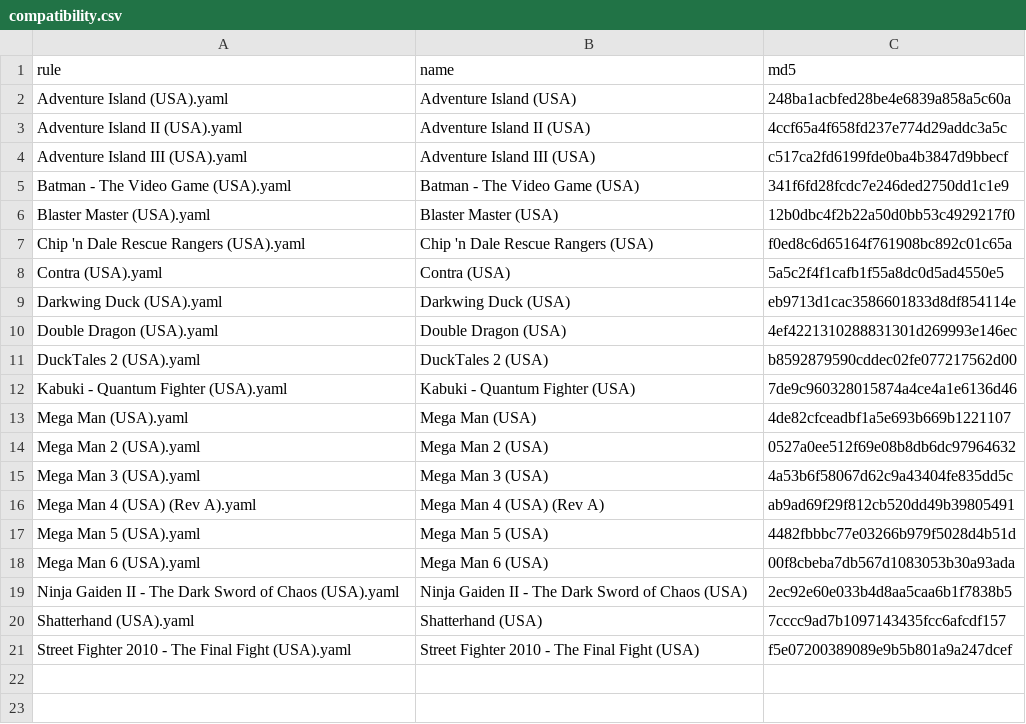
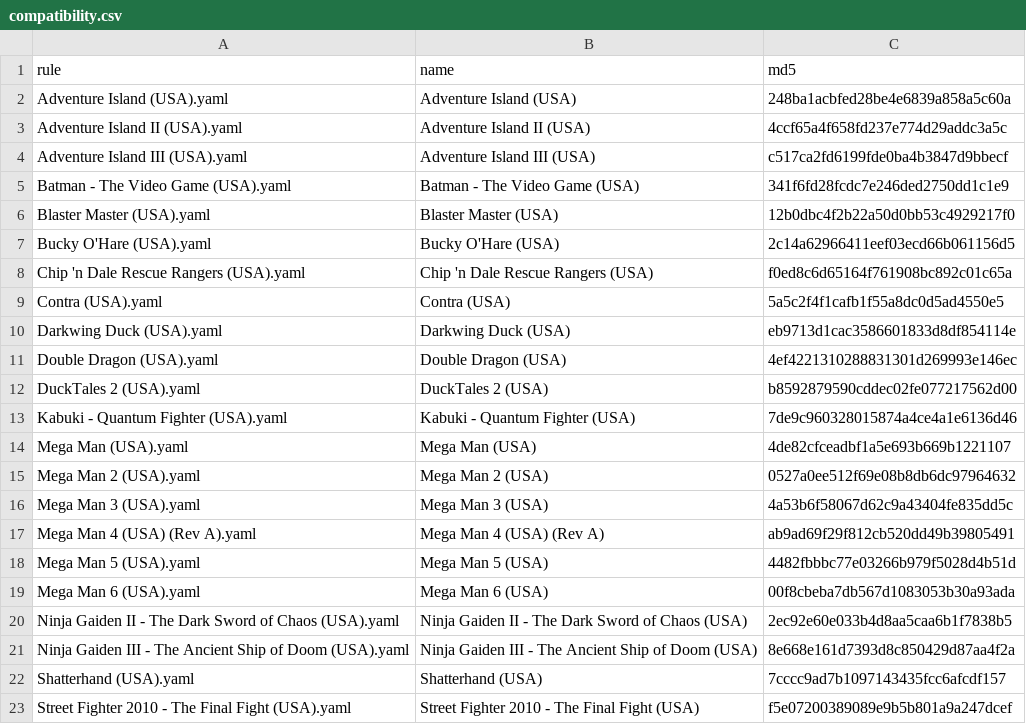
Before and after one commit to NickMotown/celeste-mode, a CSV file: package/compatibility.csv, drawn as a sheet; the diff names each change by its address in the sheet, - before the commit and + after, or states it on an @@ line.

Commit message:
Bring Bucky O'Hare back: starts on any planet (#4)
Co-authored-by: NickMotown <nickmotown@users.noreply.github.com>

```diff
--- a/package/compatibility.csv
+++ b/package/compatibility.csv
+row 7: Bucky O'Hare (USA).yaml | Bucky O'Hare (USA) | 2c14a62966411eef03ecd66b061156d5
+row 21: Ninja Gaiden III - The Ancient Ship of Doom (USA).yaml | Ninja Gaiden III - The Ancient Ship of Doom (USA) | 8e668e161d7393d8c850429d87aa4f2a
```
Also changed, not shown: 3 other files.
